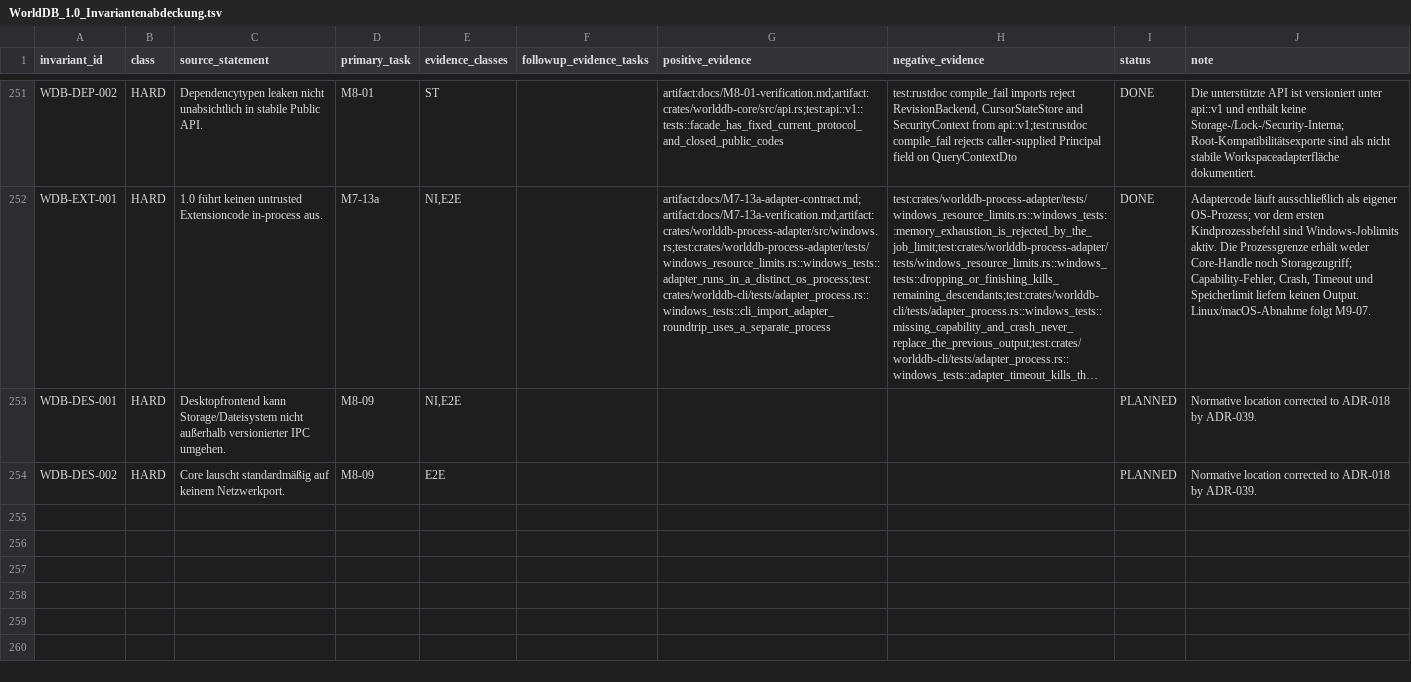
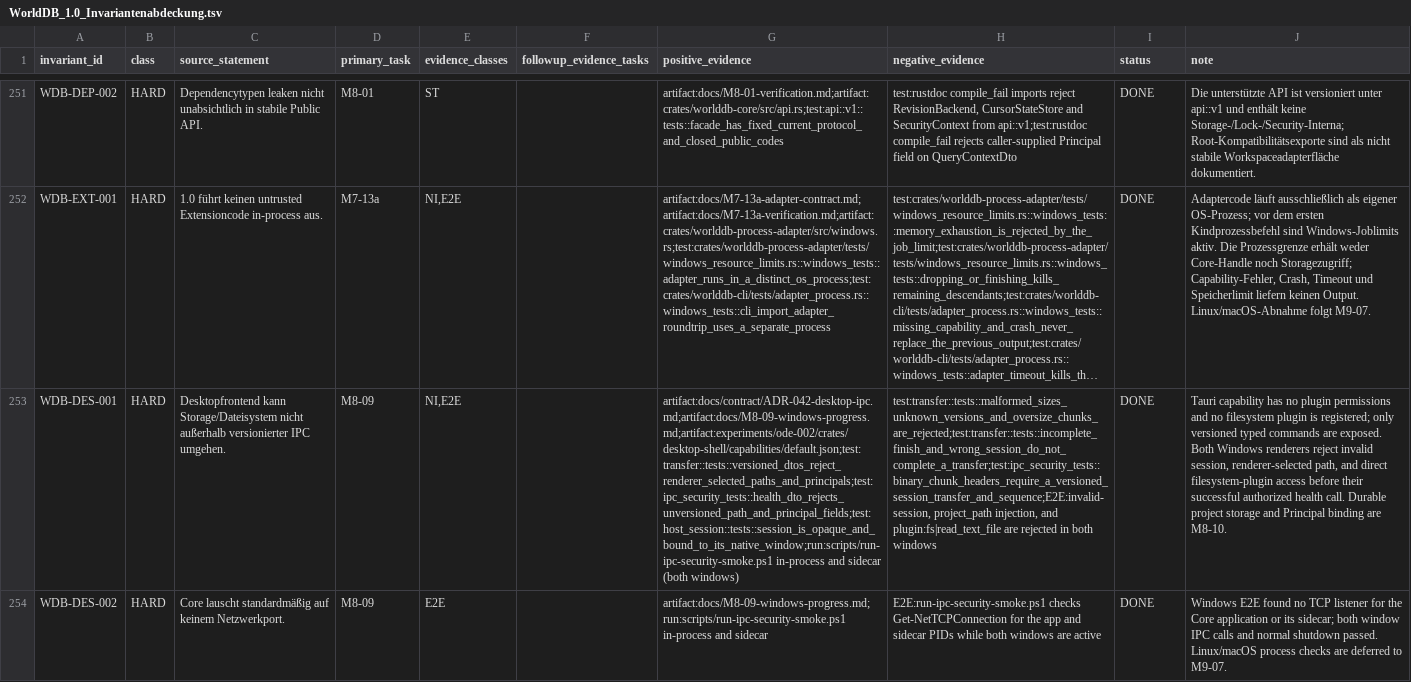
Before and after one commit to klarck36/WorldDB, a TSV file: WorldDB_1.0_Invariantenabdeckung.tsv, drawn as a sheet; only a part is shown, gaps mark what is left out; long unchanged cells end in …; the diff names each change by its address in the sheet, - before the commit and + after, or states it on an @@ line.

Commit message:
feat(desktop): complete Windows IPC spike

```diff
--- a/WorldDB_1.0_Invariantenabdeckung.tsv
+++ b/WorldDB_1.0_Invariantenabdeckung.tsv
-G253 (positive_evidence): (empty)
+G253 (positive_evidence): artifact:docs/contract/ADR-042-desktop-ipc.md;artifact:docs/M8-09-windows-progress.md;artifact:experiments/ode-002/crates/desktop-shell/capabilities/default.json;test:transfer::tests::versioned_dtos_reject_renderer_selected_paths_and_principals;test:ipc_security_tests::health_dto_rejects_unversioned_path_and_principal_fields;test:host_session::tests::session_is_opaque_and_bound_to_its_native_window;run:scripts/run-ipc-security-smoke.ps1 in-process and sidecar (both windows)
-H253 (negative_evidence): (empty)
+H253 (negative_evidence): test:transfer::tests::malformed_sizes_unknown_versions_and_oversize_chunks_are_rejected;test:transfer::tests::incomplete_finish_and_wrong_session_do_not_complete_a_transfer;test:ipc_security_tests::binary_chunk_headers_require_a_versioned_session_transfer_and_sequence;E2E:invalid-session, project_path injection, and plugin:fs|read_text_file are rejected in both windows
-I253:I254 (status): PLANNED
+I253:I254 (status): DONE
-J253 (note): Normative location corrected to ADR-018 by ADR-039.
+J253 (note): Tauri capability has no plugin permissions and no filesystem plugin is registered; only versioned typed commands are exposed. Both Windows renderers reject invalid session, renderer-selected path, and direct filesystem-plugin access before their successful authorized health call. Durable project storage and Principal binding are M8-10.
-G254 (positive_evidence): (empty)
+G254 (positive_evidence): artifact:docs/M8-09-windows-progress.md;run:scripts/run-ipc-security-smoke.ps1 in-process and sidecar
-H254 (negative_evidence): (empty)
+H254 (negative_evidence): E2E:run-ipc-security-smoke.ps1 checks Get-NetTCPConnection for the app and sidecar PIDs while both windows are active
-J254 (note): Normative location corrected to ADR-018 by ADR-039.
+J254 (note): Windows E2E found no TCP listener for the Core application or its sidecar; both window IPC calls and normal shutdown passed. Linux/macOS process checks are deferred to M9-07.
```
Also changed, not shown: WorldDB_1.0_Taskregister.tsv, 34 other files.
